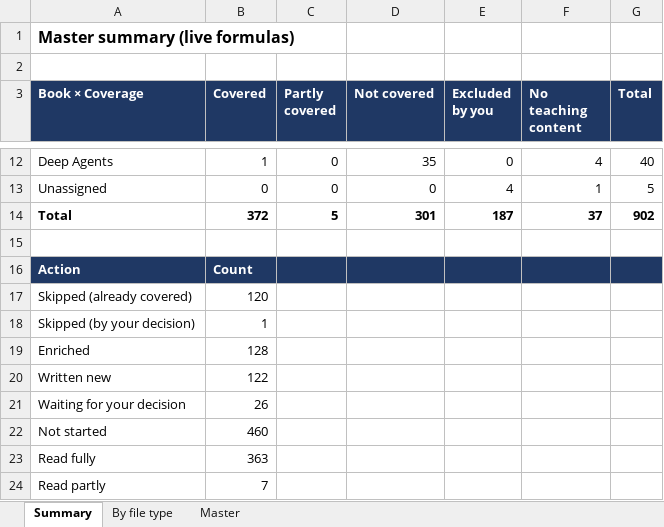
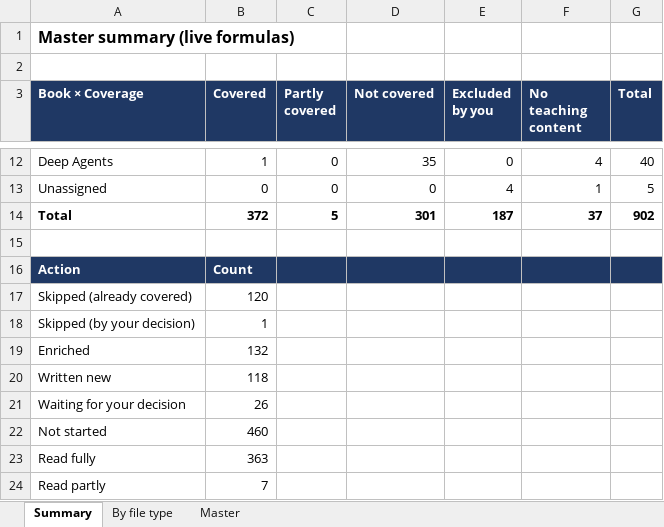
Before and after one commit to kiaanwankhede/MyNotes, an Excel workbook: master/master.xlsx, sheet Summary, drawn as a sheet; only a part is shown, gaps mark what is left out; values as stored, in another font and other column widths than the file's, no borders; the diff names each change by its address in the sheet, - before the commit and + after, or states it on an @@ line.

```diff
--- a/master/master.xlsx (sheet Summary)
+++ b/master/master.xlsx (sheet Summary)
-B19 (Covered): 128
+B19 (Covered): 132
-B20 (Covered): 122
+B20 (Covered): 118
```
Also changed, not shown: sheet Master, sheet By file type, 1 other file.
